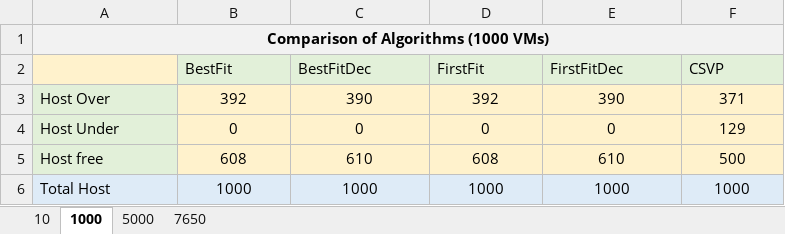
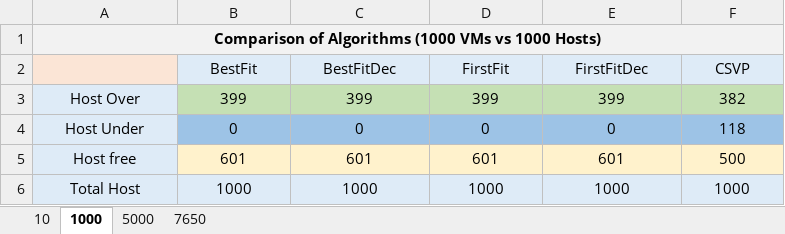
Before and after one commit to hasanEmon/cloudsim-assignment-nsu, an Excel workbook: modules/cloudsim-examples/src/main/java/org/cloudbus/cloudsim/assignment/Results.xlsx, sheet 1000, drawn as a sheet; values as stored, in another font and other column widths than the file's, no borders; charts and pictures not drawn; the diff names each change by its address in the sheet, - before the commit and + after, or states it on an @@ line.

```diff
--- a/modules/cloudsim-examples/src/main/java/org/cloudbus/cloudsim/assignment/Results.xlsx (sheet 1000)
+++ b/modules/cloudsim-examples/src/main/java/org/cloudbus/cloudsim/assignment/Results.xlsx (sheet 1000)
-A1: Comparison of Algorithms (1000 VMs)
+A1: Comparison of Algorithms (1000 VMs vs 1000 Hosts)
@@ B2:F2 fill: #E2F0D9 → #DEEBF7, alignment: left → center @@
-A3:A5 fill: #E2F0D9
+A3:A5 fill: #DEEBF7
-A3:A6 alignment: left
+A3:A6 alignment: center
-B3 (BestFit): 392
+B3 (BestFit): 399
-B3:F3 fill: #FFF2CC
+B3:F3 fill: #C5E0B4
-C3 (BestFitDec): 390
+C3 (BestFitDec): 399
-D3 (FirstFit): 392
+D3 (FirstFit): 399
-E3 (FirstFitDec): 390
+E3 (FirstFitDec): 399
-F3 (CSVP): 371
+F3 (CSVP): 382
-B4:F4 fill: #FFF2CC
+B4:F4 fill: #9DC3E6
-F4 (CSVP): 129
+F4 (CSVP): 118
-B5 (BestFit): 608
+B5 (BestFit): 601
-C5 (BestFitDec): 610
+C5 (BestFitDec): 601
-D5 (FirstFit): 608
+D5 (FirstFit): 601
-E5 (FirstFitDec): 610
+E5 (FirstFitDec): 601
```
Also changed, not shown: sheet 7650, sheet 5000, sheet 10, charts or pictures, 1 other file.
